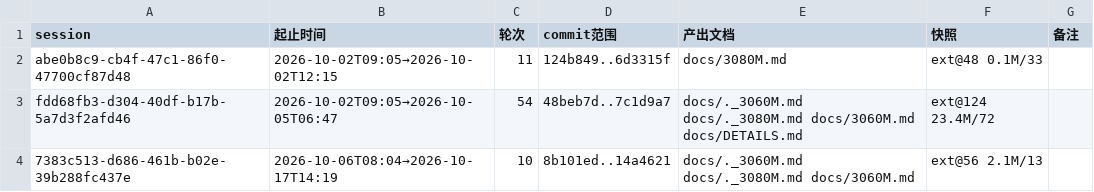
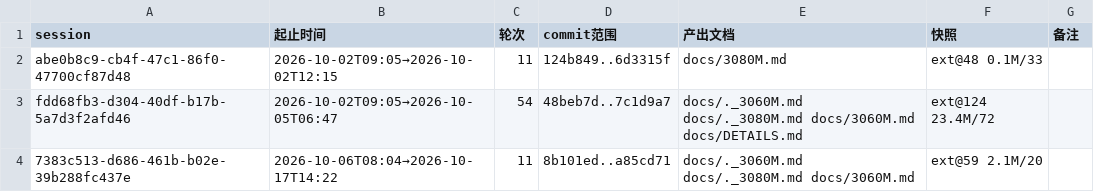
Before and after one commit to luweigen/Strata, a TSV file: _traj/INDEX.tsv, drawn as a sheet.

```diff
--- a/_traj/INDEX.tsv
+++ b/_traj/INDEX.tsv
@@ -3,2 +3,2 @@ abe0b8c9-cb4f-47c1-86f0-47700cf87d48	2026-10-02T09:05→2026-10-02T12:15	11	124b
 fdd68fb3-d304-40df-b17b-5a7d3f2afd46	2026-10-02T09:05→2026-10-05T06:47	54	48beb7d..7c1d9a7	docs/._3060M.md docs/._3080M.md docs/3060M.md docs/DETAILS.md	ext@124 23.4M/72	
-7383c513-d686-461b-b02e-39b288fc437e	2026-10-06T08:04→2026-10-17T14:19	10	8b101ed..14a4621	docs/._3060M.md docs/._3080M.md docs/3060M.md	ext@56 2.1M/13	
+7383c513-d686-461b-b02e-39b288fc437e	2026-10-06T08:04→2026-10-17T14:22	11	8b101ed..a85cd71	docs/._3060M.md docs/._3080M.md docs/3060M.md	ext@59 2.1M/20	
```
Also changed, not shown: _traj/work/7383c513-d686-461b-b02e-39b288fc437e/MANIFEST.tsv, 6 other files.
